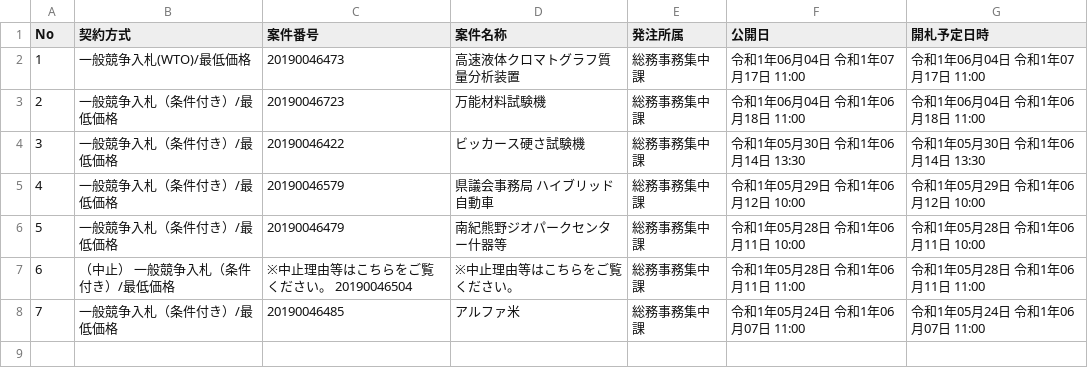
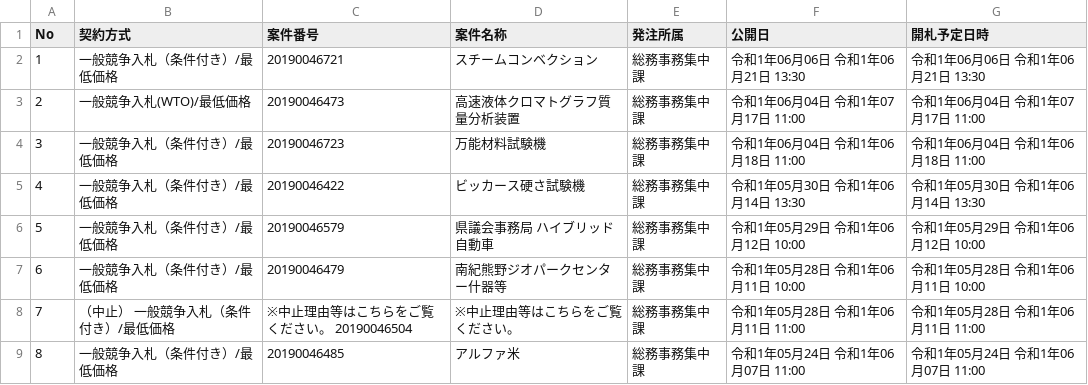
Before and after one commit to wakayama-pref-org/Goods-e-procurement-system_Bid_Advertisement, a CSV file: csv/goods-e-procurement-system_bid_advertisement.csv, drawn as a sheet; addresses are those after the commit; the diff names each change by its address in the sheet, - before the commit and + after, or states it on an @@ line.

```diff
--- a/csv/goods-e-procurement-system_bid_advertisement.csv
+++ b/csv/goods-e-procurement-system_bid_advertisement.csv
+row 2: 1 | 一般競争入札（条件付き）/最低価格 | 20190046721 | スチームコンベクション | 総務事務集中課 | 令和1年06月06日 令和1年06月21日 13:30 | 令和1年06月06日 令和1年06月21日 13:30
@@ column A (No) renumbered from row 3 down @@
```
Also changed, not shown: 1 other file.
